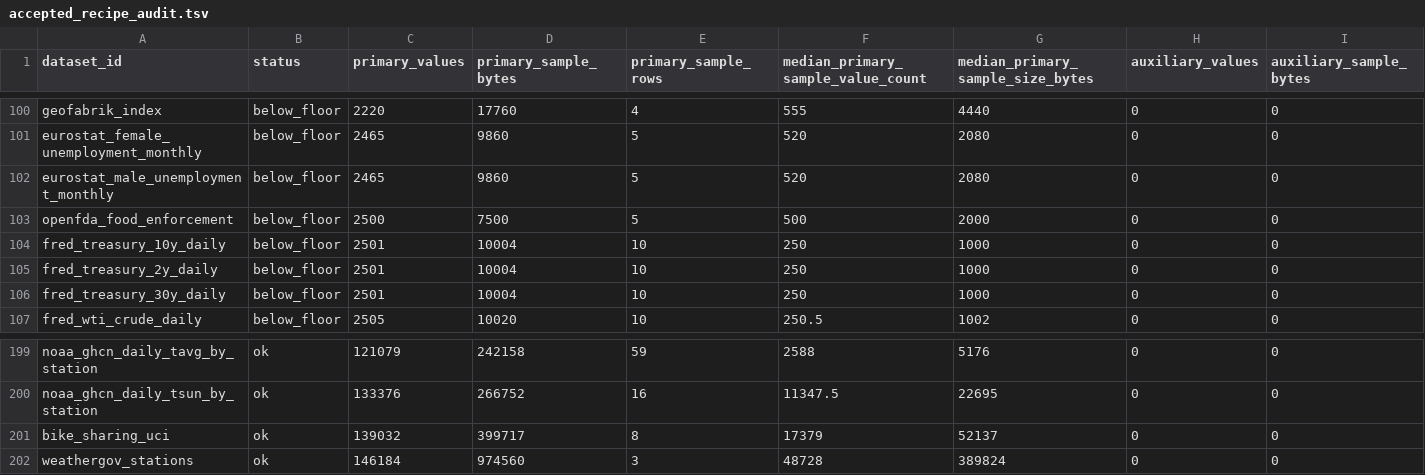
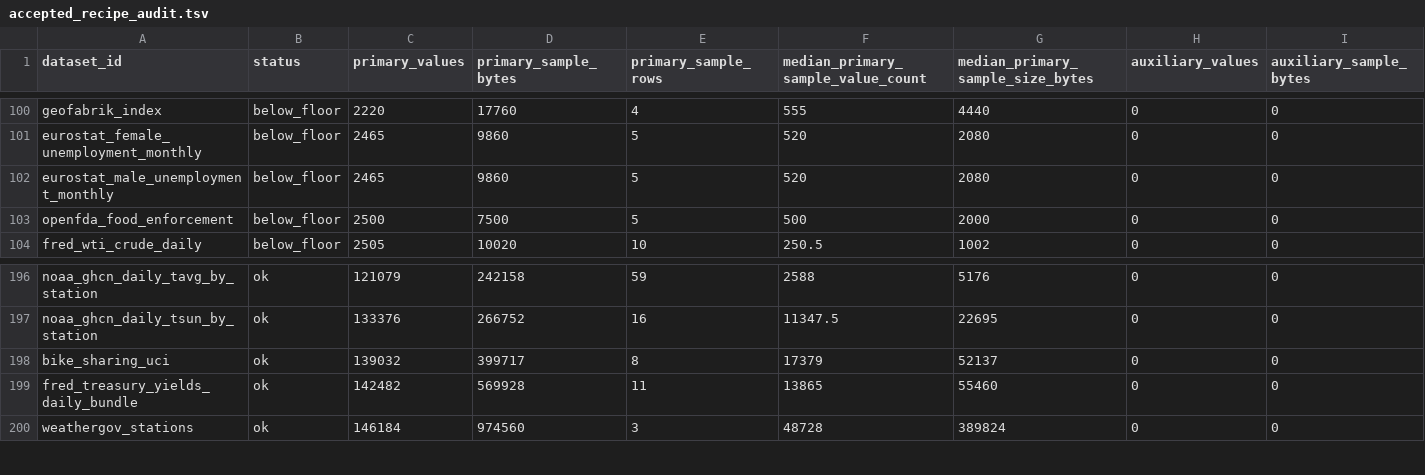
Before and after one commit to Cyan4973/public_datasets_collection, a TSV file: reports/accepted_recipe_audit.tsv, drawn as a sheet; only a part is shown, gaps mark what is left out; removed rows and columns are numbered as before the commit, all else as after; rows hold the shown columns only; the diff names each change by its address in the sheet, - before the commit and + after, or states it on an @@ line.

Commit message:
Repair FRED Treasury yield datasets

```diff
--- a/reports/accepted_recipe_audit.tsv
+++ b/reports/accepted_recipe_audit.tsv
-row 104: fred_treasury_10y_daily | below_floor | 2501 | 10004 | 10 | 250 | 1000 | 0 | 0
-row 105: fred_treasury_2y_daily | below_floor | 2501 | 10004 | 10 | 250 | 1000 | 0 | 0
-row 106: fred_treasury_30y_daily | below_floor | 2501 | 10004 | 10 | 250 | 1000 | 0 | 0
+row 199: fred_treasury_yields_daily_bundle | ok | 142482 | 569928 | 11 | 13865 | 55460 | 0 | 0
```
Also changed, not shown: 20 other files.
